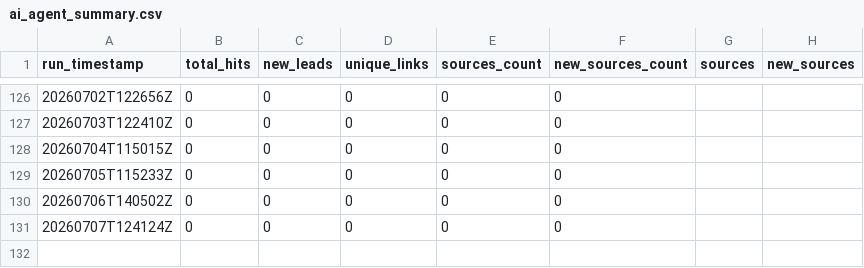
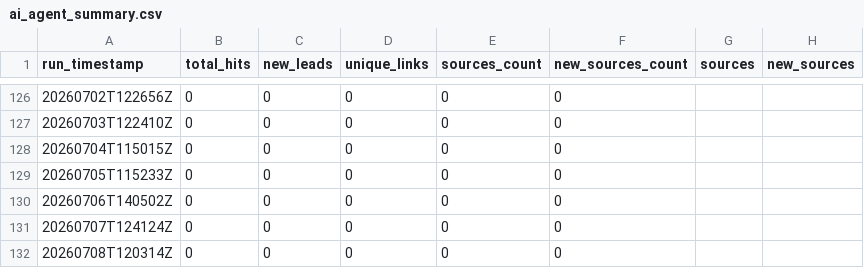
Before and after one commit to StegVerse-Labs/FREE-DOM, a CSV file: data/summary/ai_agent_summary.csv, drawn as a sheet; only a part is shown, gaps mark what is left out; the diff names each change by its address in the sheet, - before the commit and + after, or states it on an @@ line.

Commit message:
chore(ai-agent): update public-source leads + summary

```diff
--- a/data/summary/ai_agent_summary.csv
+++ b/data/summary/ai_agent_summary.csv
+row 132: 20260708T120314Z | 0 | 0 | 0 | 0 | 0
```
Also changed, not shown: 1 other file.
